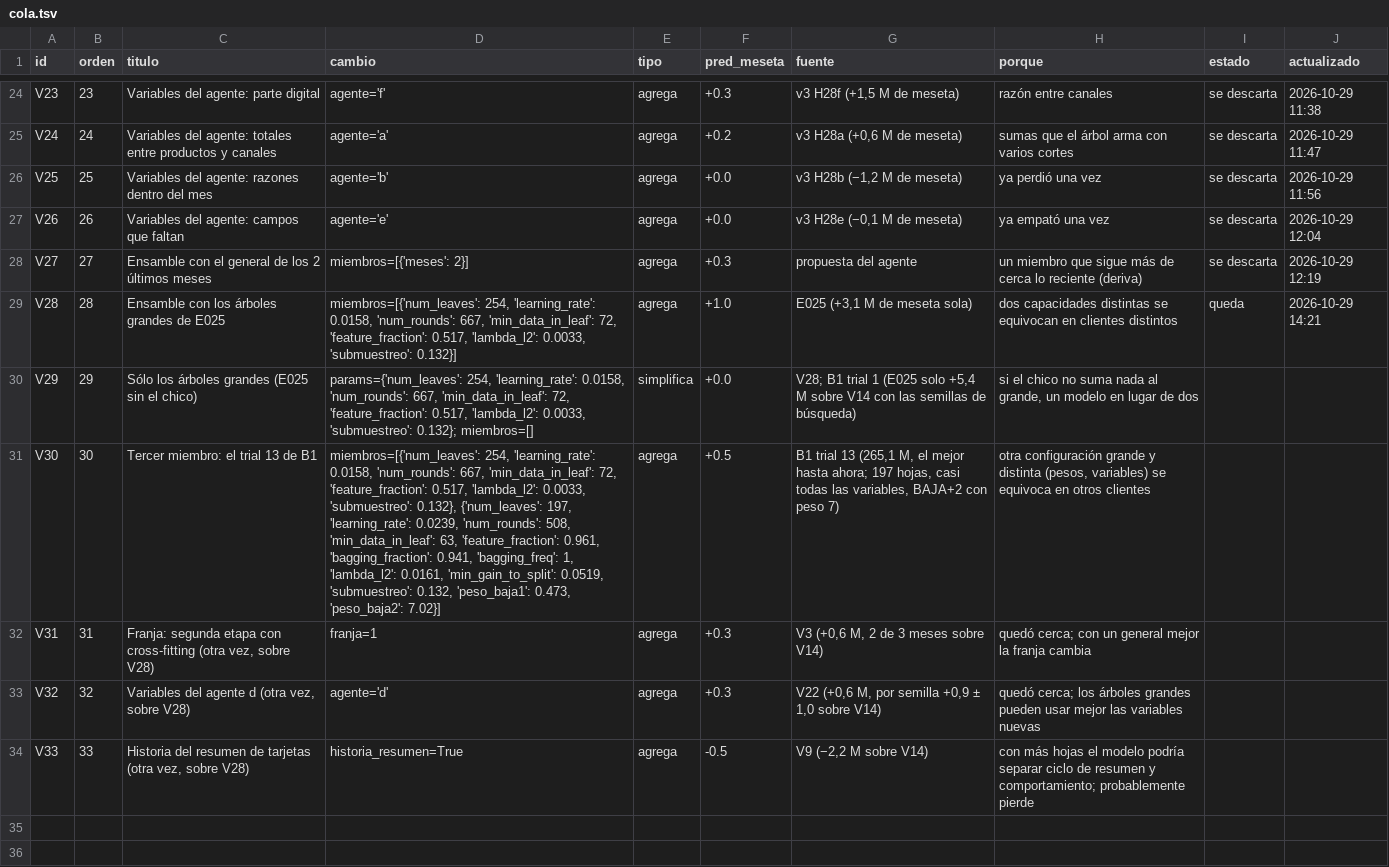
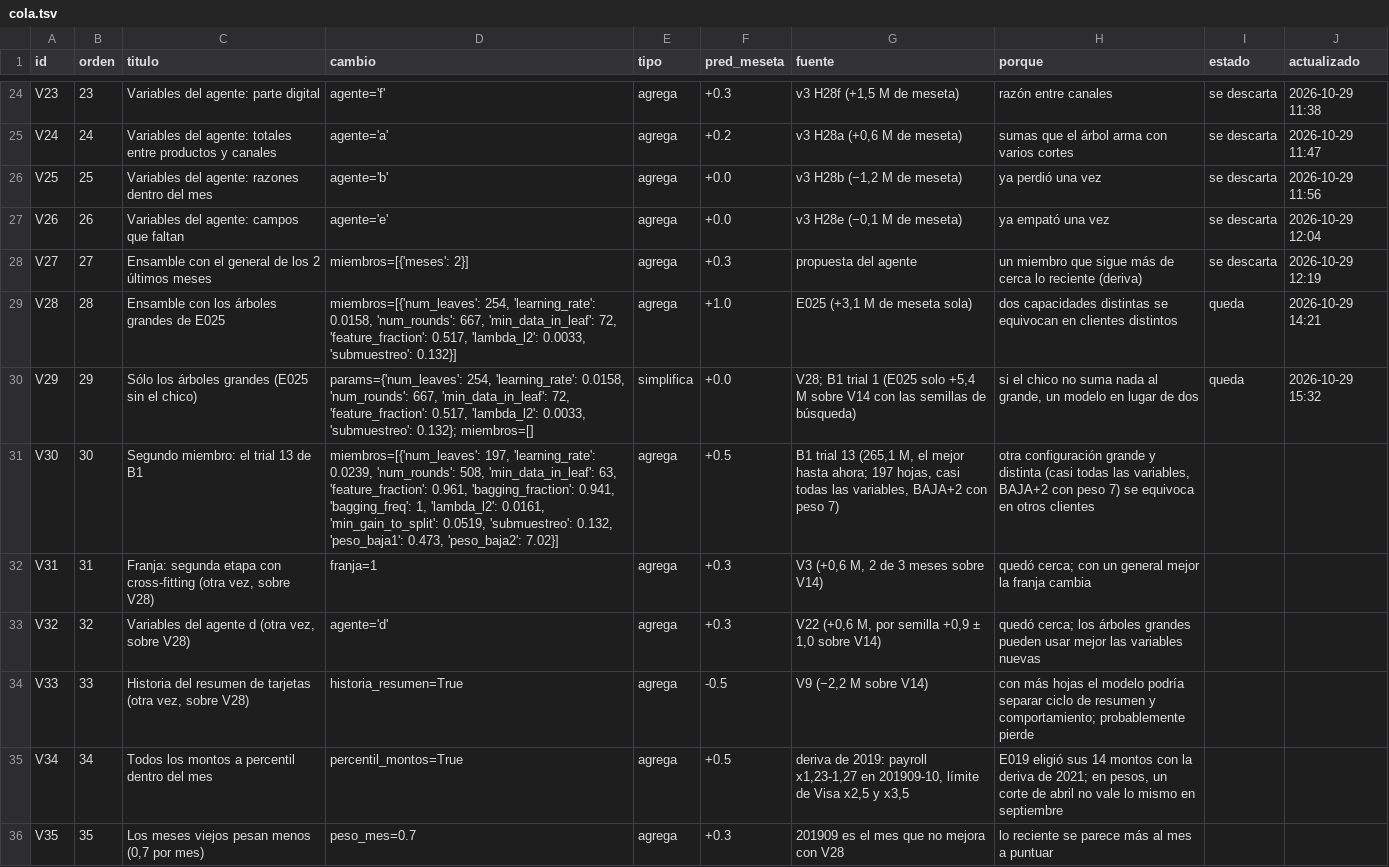
Before and after one commit to emavaldez/expautoresearch, a TSV file: v4/cola.tsv, drawn as a sheet; only a part is shown, gaps mark what is left out; the diff names each change by its address in the sheet, - before the commit and + after, or states it on an @@ line.

```diff
--- a/v4/cola.tsv
+++ b/v4/cola.tsv
-I30 (estado): (empty)
+I30 (estado): queda
-J30 (actualizado): (empty)
+J30 (actualizado): 2026-10-29 15:32
-C31 (titulo): Tercer miembro: el trial 13 de B1
+C31 (titulo): Segundo miembro: el trial 13 de B1
-D31 (cambio): miembros=[{'num_leaves': 254, 'learning_rate': 0.0158, 'num_rounds': 667, 'min_data_in_leaf': 72, 'feature_fraction': 0.517, 'lambda_l2': 0.0033, 'submuestreo': 0.132}, {'num_leaves': 197, 'learning_rate':…
+D31 (cambio): miembros=[{'num_leaves': 197, 'learning_rate':…
-H31 (porque): …y distinta (pesos, variables) se equivoca…
+H31 (porque): …y distinta (casi todas las variables, BAJA+2 con peso 7) se equivoca…
+row 35: V34 | 34 | Todos los montos a percentil dentro del mes | percentil_montos=True | agrega | +0.5 | deriva de 2019: payroll x1,23-1,27 en 201909-10, límite de Visa x2,5 y x3,5 | E019 eligió sus 14 montos con la deriva de 2021; en pesos, un corte de abril no vale lo mismo en septiembre
+row 36: V35 | 35 | Los meses viejos pesan menos (0,7 por mes) | peso_mes=0.7 | agrega | +0.3 | 201909 es el mes que no mejora con V28 | lo reciente se parece más al mes a puntuar
```
Also changed, not shown: v4/loop.tsv, 2 other files.
